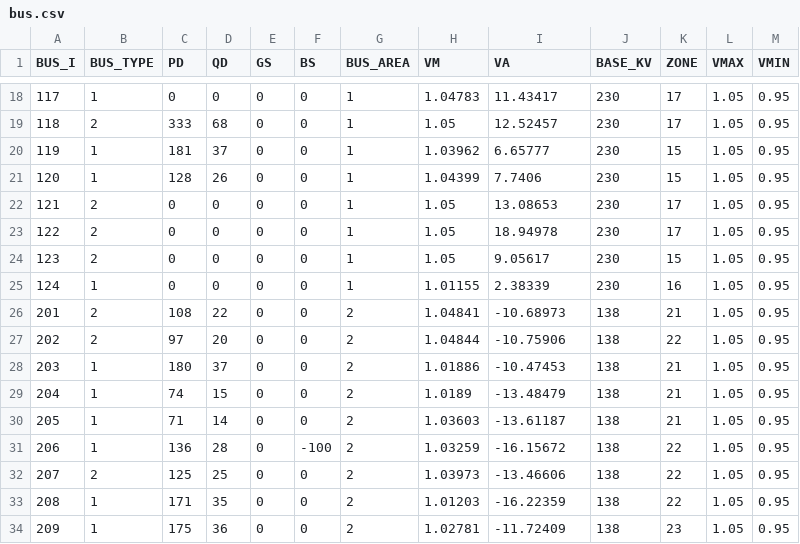
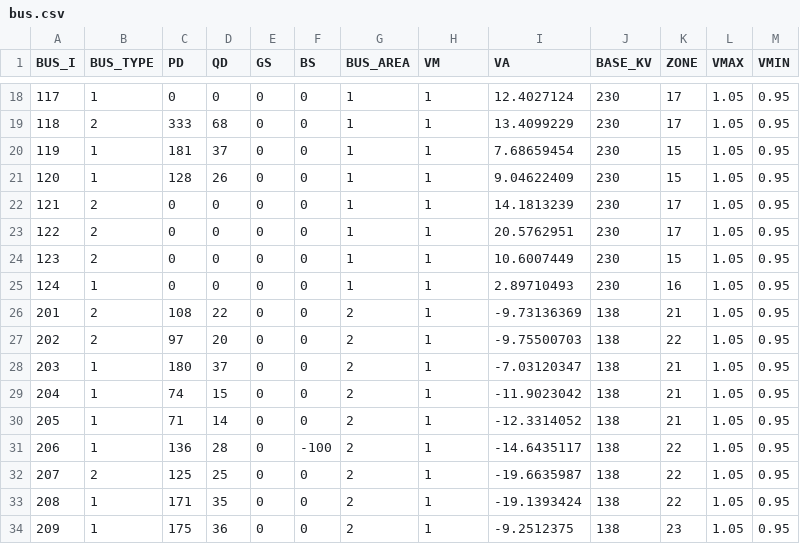
Before and after one commit to caseformat/rts_gmlc, a CSV file: bus.csv, drawn as a sheet; only a part is shown, gaps mark what is left out; the diff covers the shown part only.

```diff
--- a/bus.csv
+++ b/bus.csv
@@ -18,17 +18,17 @@ BUS_I,BUS_TYPE,PD,QD,GS,BS,BUS_AREA,VM,VA,BASE_KV,ZONE,VMAX,VMIN
-117,1,0,0,0,0,1,1.04783,11.43417,230,17,1.05,0.95
-118,2,333,68,0,0,1,1.05,12.52457,230,17,1.05,0.95
-119,1,181,37,0,0,1,1.03962,6.65777,230,15,1.05,0.95
-120,1,128,26,0,0,1,1.04399,7.7406,230,15,1.05,0.95
-121,2,0,0,0,0,1,1.05,13.08653,230,17,1.05,0.95
-122,2,0,0,0,0,1,1.05,18.94978,230,17,1.05,0.95
-123,2,0,0,0,0,1,1.05,9.05617,230,15,1.05,0.95
-124,1,0,0,0,0,1,1.01155,2.38339,230,16,1.05,0.95
-201,2,108,22,0,0,2,1.04841,-10.68973,138,21,1.05,0.95
-202,2,97,20,0,0,2,1.04844,-10.75906,138,22,1.05,0.95
-203,1,180,37,0,0,2,1.01886,-10.47453,138,21,1.05,0.95
-204,1,74,15,0,0,2,1.0189,-13.48479,138,21,1.05,0.95
-205,1,71,14,0,0,2,1.03603,-13.61187,138,21,1.05,0.95
-206,1,136,28,0,-100,2,1.03259,-16.15672,138,22,1.05,0.95
-207,2,125,25,0,0,2,1.03973,-13.46606,138,22,1.05,0.95
-208,1,171,35,0,0,2,1.01203,-16.22359,138,22,1.05,0.95
-209,1,175,36,0,0,2,1.02781,-11.72409,138,23,1.05,0.95
+117,1,0,0,0,0,1,1,12.4027124,230,17,1.05,0.95
+118,2,333,68,0,0,1,1,13.4099229,230,17,1.05,0.95
+119,1,181,37,0,0,1,1,7.68659454,230,15,1.05,0.95
+120,1,128,26,0,0,1,1,9.04622409,230,15,1.05,0.95
+121,2,0,0,0,0,1,1,14.1813239,230,17,1.05,0.95
+122,2,0,0,0,0,1,1,20.5762951,230,17,1.05,0.95
+123,2,0,0,0,0,1,1,10.6007449,230,15,1.05,0.95
+124,1,0,0,0,0,1,1,2.89710493,230,16,1.05,0.95
+201,2,108,22,0,0,2,1,-9.73136369,138,21,1.05,0.95
+202,2,97,20,0,0,2,1,-9.75500703,138,22,1.05,0.95
+203,1,180,37,0,0,2,1,-7.03120347,138,21,1.05,0.95
+204,1,74,15,0,0,2,1,-11.9023042,138,21,1.05,0.95
+205,1,71,14,0,0,2,1,-12.3314052,138,21,1.05,0.95
+206,1,136,28,0,-100,2,1,-14.6435117,138,22,1.05,0.95
+207,2,125,25,0,0,2,1,-19.6635987,138,22,1.05,0.95
+208,1,171,35,0,0,2,1,-19.1393424,138,22,1.05,0.95
+209,1,175,36,0,0,2,1,-9.2512375,138,23,1.05,0.95
```
Also changed, not shown: 111 edited cells elsewhere in this file, branch.csv, gen.csv.
